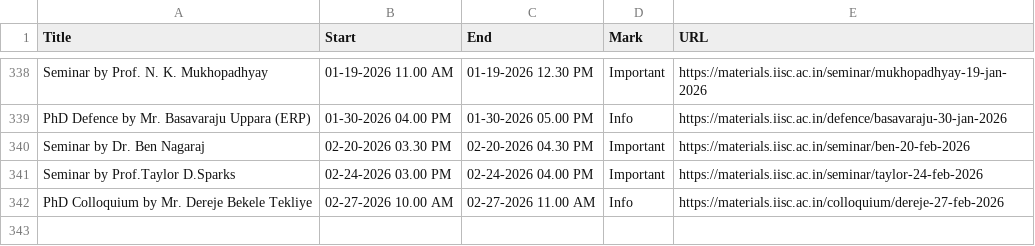
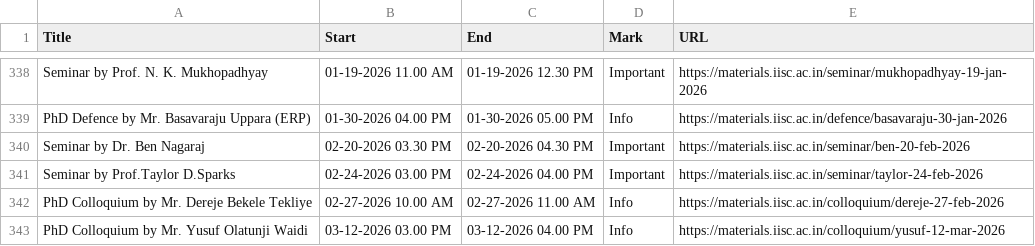
Before and after one commit to mte-iisc/materials-iisc, a CSV file: _site/events/events.csv, drawn as a sheet; only a part is shown, gaps mark what is left out; the diff names each change by its address in the sheet, - before the commit and + after, or states it on an @@ line.

```diff
--- a/_site/events/events.csv
+++ b/_site/events/events.csv
+row 343: PhD Colloquium by Mr. Yusuf Olatunji Waidi | 03-12-2026 03.00 PM | 03-12-2026 04.00 PM | Info | https://materials.iisc.ac.in/colloquium/yusuf-12-mar-2026
```
Also changed, not shown: events/events.csv, 8 other files.
